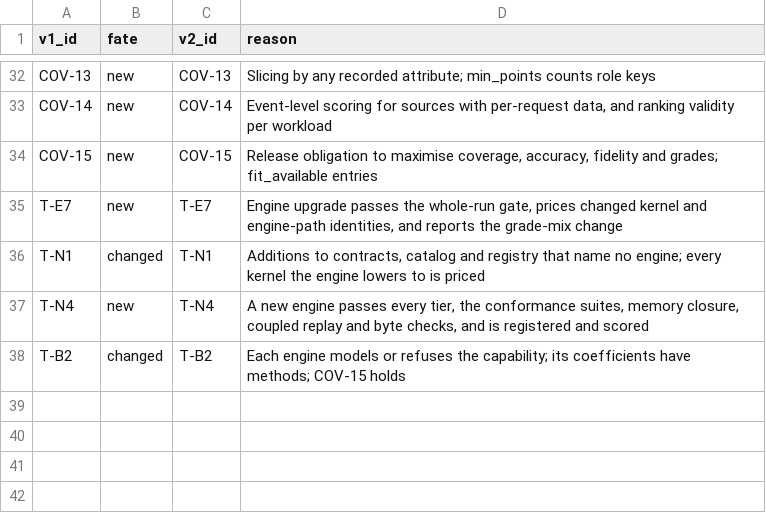
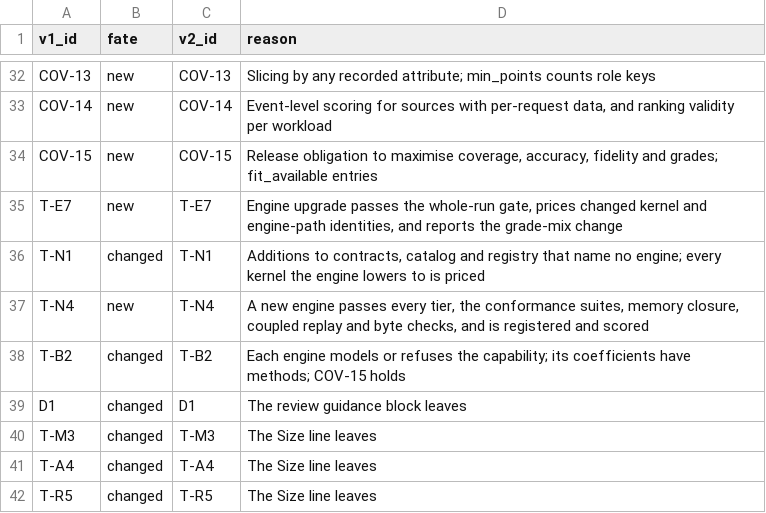
Before and after one commit to inference-sim/blis-design, a TSV file: v2.0.0/src/_idmap/s10-s12.tsv, drawn as a sheet; only a part is shown, gaps mark what is left out; the diff names each change by its address in the sheet, - before the commit and + after, or states it on an @@ line.

```diff
--- a/v2.0.0/src/_idmap/s10-s12.tsv
+++ b/v2.0.0/src/_idmap/s10-s12.tsv
+row 39: D1 | changed | D1 | The review guidance block leaves
+row 40: T-M3 | changed | T-M3 | The Size line leaves
+row 41: T-A4 | changed | T-A4 | The Size line leaves
+row 42: T-R5 | changed | T-R5 | The Size line leaves
```
Also changed, not shown: v2.0.0/src/_idmap/s4-s6.tsv, 6 other files.
